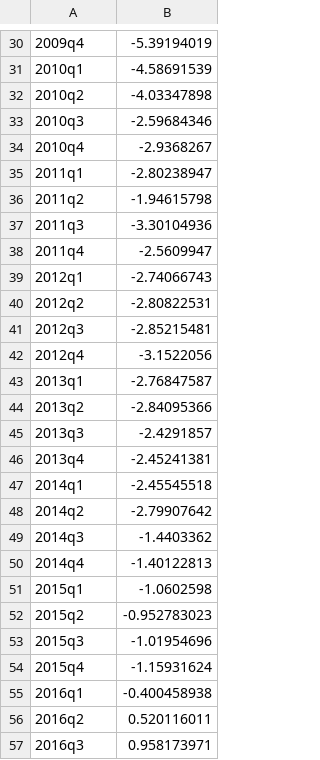
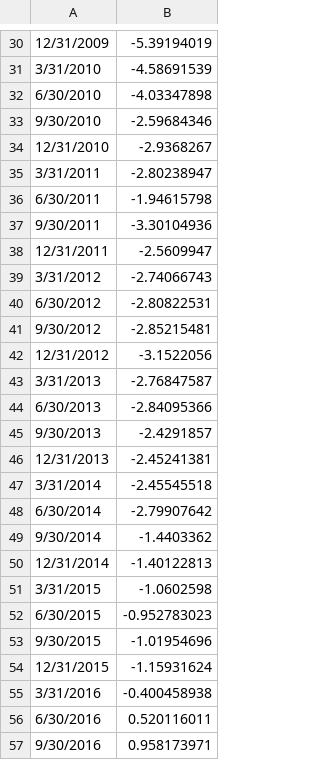
Before and after one commit to ChristofferJWeissert/replication-hasenzagl-et-al-2020, a CSV file: data/gap_DK.csv, drawn as a sheet; only a part is shown, gaps mark what is left out; the diff covers the shown part only.

```diff
--- a/data/gap_DK.csv
+++ b/data/gap_DK.csv
@@ -30,28 +30,28 @@
-2009q4,-5.39194019
-2010q1,-4.58691539
-2010q2,-4.03347898
-2010q3,-2.59684346
-2010q4,-2.9368267
-2011q1,-2.80238947
-2011q2,-1.94615798
-2011q3,-3.30104936
-2011q4,-2.5609947
-2012q1,-2.74066743
-2012q2,-2.80822531
-2012q3,-2.85215481
-2012q4,-3.1522056
-2013q1,-2.76847587
-2013q2,-2.84095366
-2013q3,-2.4291857
-2013q4,-2.45241381
-2014q1,-2.45545518
-2014q2,-2.79907642
-2014q3,-1.4403362
-2014q4,-1.40122813
-2015q1,-1.0602598
-2015q2,-0.952783023
-2015q3,-1.01954696
-2015q4,-1.15931624
-2016q1,-0.400458938
-2016q2,0.520116011
-2016q3,0.958173971
+12/31/2009,-5.39194019
+3/31/2010,-4.58691539
+6/30/2010,-4.03347898
+9/30/2010,-2.59684346
+12/31/2010,-2.9368267
+3/31/2011,-2.80238947
+6/30/2011,-1.94615798
+9/30/2011,-3.30104936
+12/31/2011,-2.5609947
+3/31/2012,-2.74066743
+6/30/2012,-2.80822531
+9/30/2012,-2.85215481
+12/31/2012,-3.1522056
+3/31/2013,-2.76847587
+6/30/2013,-2.84095366
+9/30/2013,-2.4291857
+12/31/2013,-2.45241381
+3/31/2014,-2.45545518
+6/30/2014,-2.79907642
+9/30/2014,-1.4403362
+12/31/2014,-1.40122813
+3/31/2015,-1.0602598
+6/30/2015,-0.952783023
+9/30/2015,-1.01954696
+12/31/2015,-1.15931624
+3/31/2016,-0.400458938
+6/30/2016,0.520116011
+9/30/2016,0.958173971
```
Also changed, not shown: 49 edited cells elsewhere in this file.
